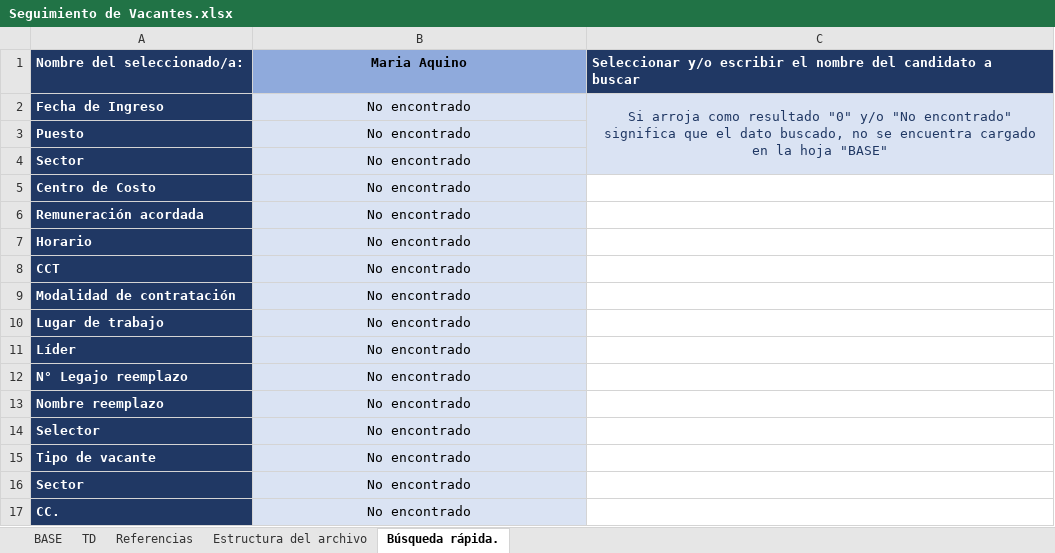
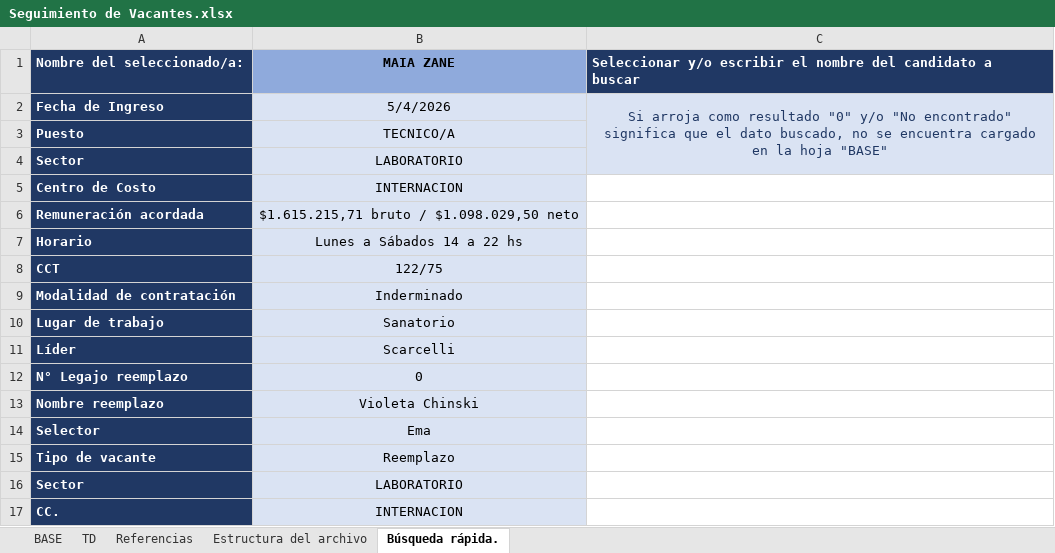
Before and after one commit to juanpisanchez/talent-dashboard-grupo-cober, an Excel workbook: Seguimiento de Vacantes.xlsx, sheet Búsqueda rápida., drawn as a sheet; values as stored, in another font and other column widths than the file's, no borders; the diff names each change by its address in the sheet, - before the commit and + after, or states it on an @@ line.

```diff
--- a/Seguimiento de Vacantes.xlsx (sheet Búsqueda rápida.)
+++ b/Seguimiento de Vacantes.xlsx (sheet Búsqueda rápida.)
-B1: Maria Aquino
+B1: MAIA ZANE
-B2: No encontrado
+B2: 5/4/2026
-B3: No encontrado
+B3: TECNICO/A
-B4: No encontrado
+B4: LABORATORIO
-B5: No encontrado
+B5: INTERNACION
-B6: No encontrado
+B6: $1.615.215,71 bruto / $1.098.029,50 neto
-B7: No encontrado
+B7: Lunes a Sábados 14 a 22 hs
-B8: No encontrado
+B8: 122/75
-B9: No encontrado
+B9: Inderminado
-B10: No encontrado
+B10: Sanatorio
-B11: No encontrado
+B11: Scarcelli
-B12: No encontrado
+B12: 0
-B13: No encontrado
+B13: Violeta Chinski
-B14: No encontrado
+B14: Ema
-B15: No encontrado
+B15: Reemplazo
-B16: No encontrado
+B16: LABORATORIO
-B17: No encontrado
+B17: INTERNACION
```
Also changed, not shown: sheet BASE, sheet TD, sheet Referencias, formulas that keep their value, hidden cells.
